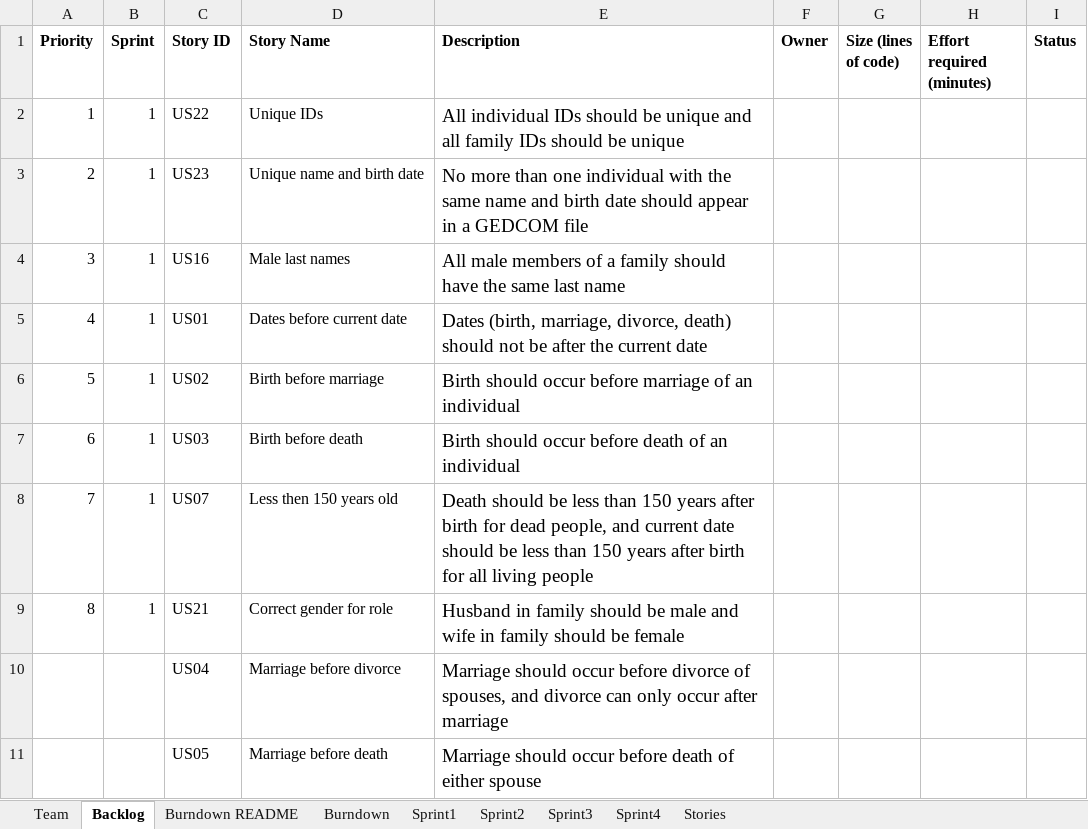
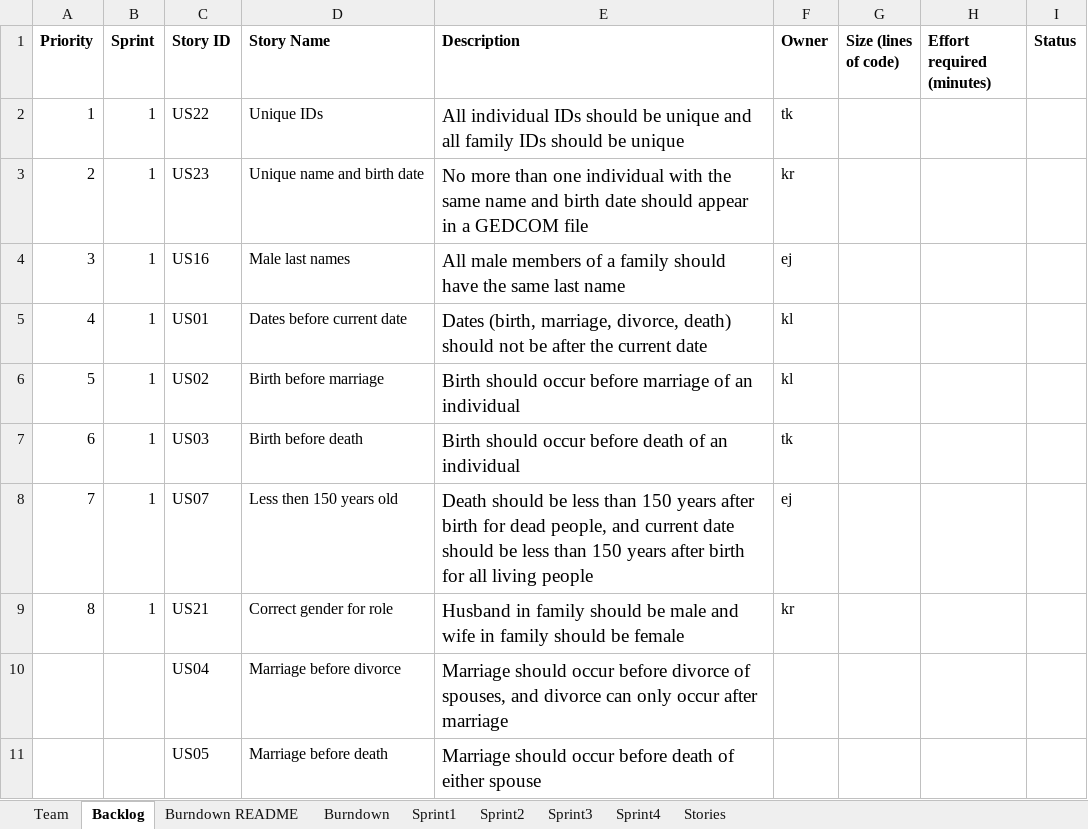
Before and after one commit to karell/stevens_cs555, an Excel workbook: TeamEstherKarelKeithTroyReport.xlsx, sheet Backlog, drawn as a sheet; only a part is shown; values as stored, in another font and other column widths than the file's, no borders; the diff names each change by its address in the sheet, - before the commit and + after, or states it on an @@ line.

```diff
--- a/TeamEstherKarelKeithTroyReport.xlsx (sheet Backlog)
+++ b/TeamEstherKarelKeithTroyReport.xlsx (sheet Backlog)
-F2 (Owner): (empty)
+F2 (Owner): tk
-F3 (Owner): (empty)
+F3 (Owner): kr
-F4 (Owner): (empty)
+F4 (Owner): ej
-F5:F6 (Owner): (empty)
+F5:F6 (Owner): kl
-F7 (Owner): (empty)
+F7 (Owner): tk
-F8 (Owner): (empty)
+F8 (Owner): ej
-F9 (Owner): (empty)
+F9 (Owner): kr
```
Also changed, not shown: sheet Burndown, sheet Sprint1, charts or pictures.
